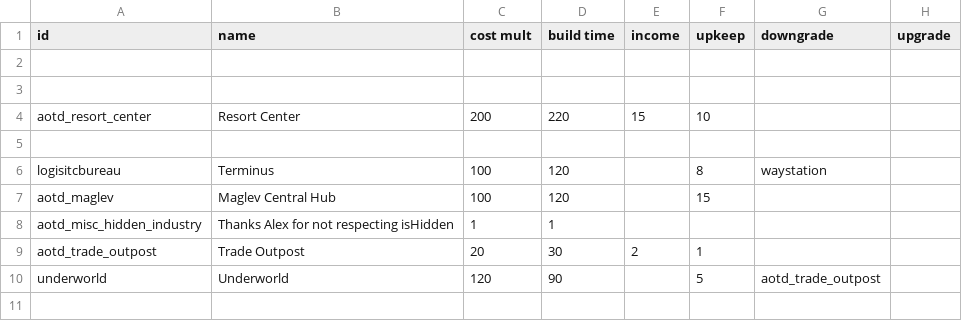
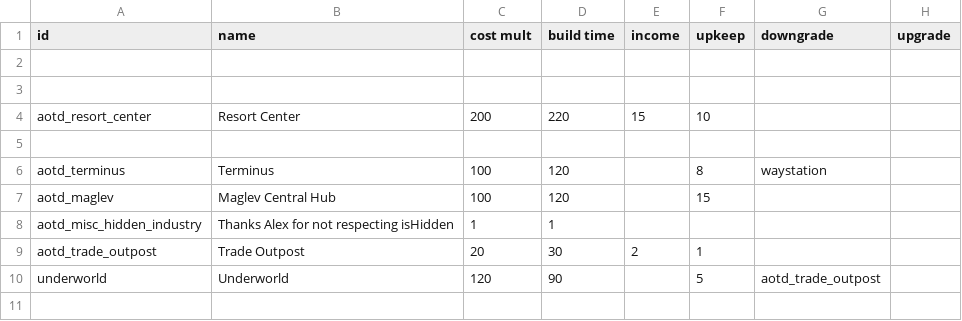
Before and after one commit to Kaysaar/Ashes-Of-The-Domain-VOK, a CSV file: data/campaign/industries.csv, drawn as a sheet; only a part is shown; the diff names each change by its address in the sheet, - before the commit and + after, or states it on an @@ line.

```diff
--- a/data/campaign/industries.csv
+++ b/data/campaign/industries.csv
-A6 (id): logisitcbureau
+A6 (id): aotd_terminus
```
Also changed, not shown: data/campaign/aotd_tech_options.csv, data/campaign/new_copy/aotd_tech_options.csv, 5 other files.
